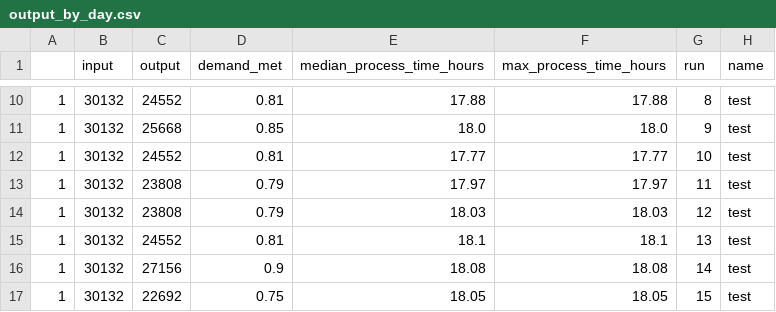
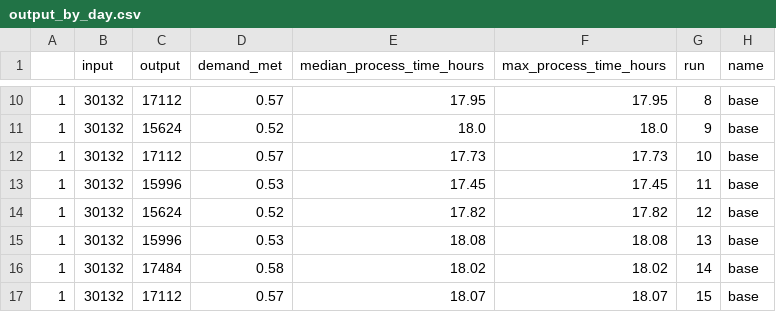
Before and after one commit to MichaelAllen1966/2004_covid_testing_lab_simulation, a CSV file: output/output_by_day.csv, drawn as a sheet; only a part is shown, gaps mark what is left out; the diff covers the shown part only.

```diff
--- a/output/output_by_day.csv
+++ b/output/output_by_day.csv
@@ -10,8 +10,8 @@
-1,30132,24552,0.81,17.88,17.88,8,test
-1,30132,25668,0.85,18.0,18.0,9,test
-1,30132,24552,0.81,17.77,17.77,10,test
-1,30132,23808,0.79,17.97,17.97,11,test
-1,30132,23808,0.79,18.03,18.03,12,test
-1,30132,24552,0.81,18.1,18.1,13,test
-1,30132,27156,0.9,18.08,18.08,14,test
-1,30132,22692,0.75,18.05,18.05,15,test
+1,30132,17112,0.57,17.95,17.95,8,base
+1,30132,15624,0.52,18.0,18.0,9,base
+1,30132,17112,0.57,17.73,17.73,10,base
+1,30132,15996,0.53,17.45,17.45,11,base
+1,30132,15624,0.52,17.82,17.82,12,base
+1,30132,15996,0.53,18.08,18.08,13,base
+1,30132,17484,0.58,18.02,18.02,14,base
+1,30132,17112,0.57,18.07,18.07,15,base
```
Also changed, not shown: 2 added rows, 2 removed rows and 98 edited cells elsewhere in this file, output/max_queues.csv, output/output.csv, 13 other files.
